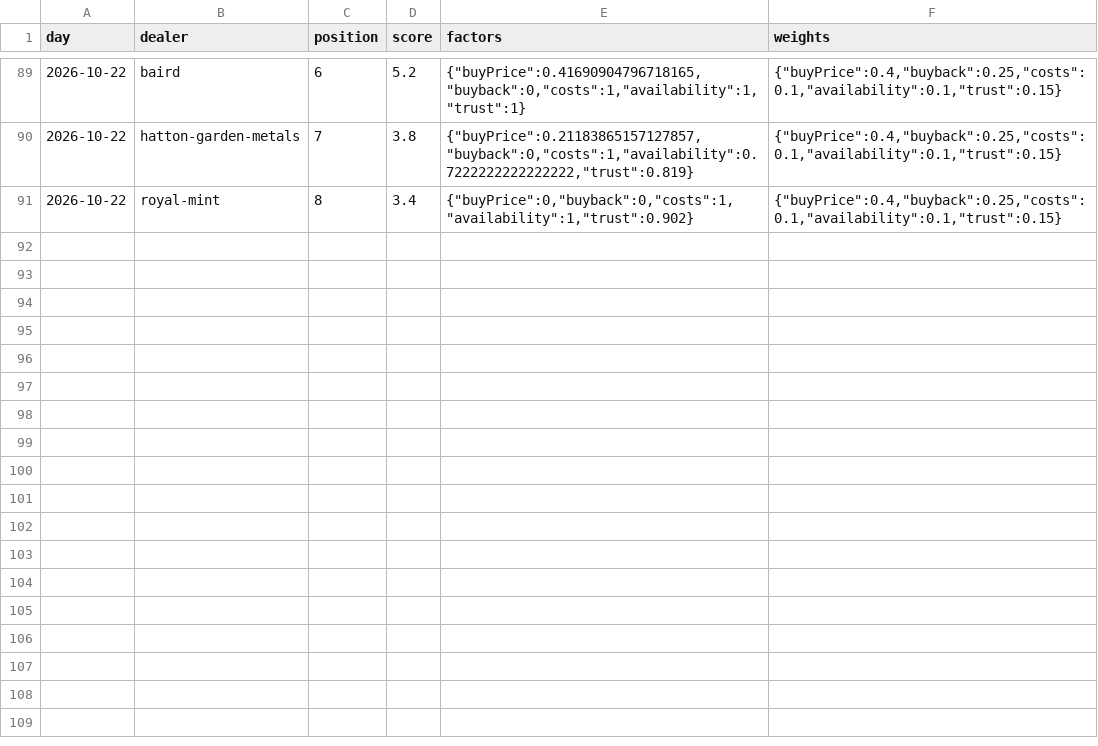
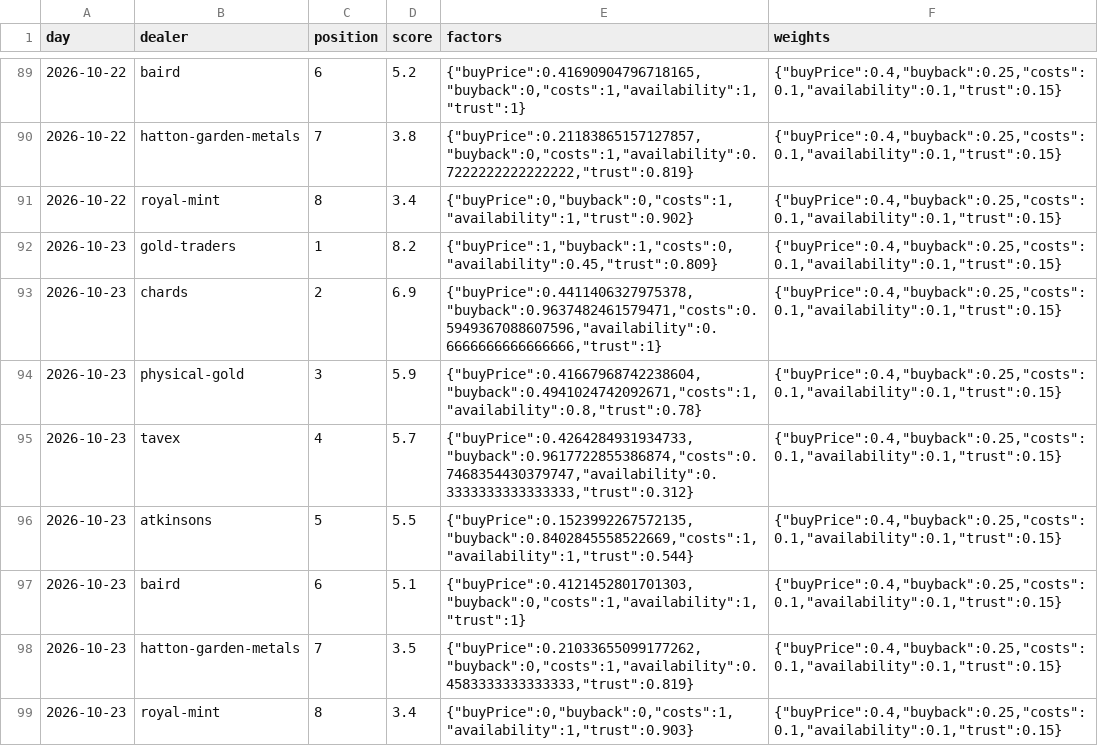
Before and after one commit to PJWilkinson/metalsalpha-data, a CSV file: dealer-rankings.csv, drawn as a sheet; only a part is shown, gaps mark what is left out.

```diff
--- a/dealer-rankings.csv
+++ b/dealer-rankings.csv
@@ -91 +91,9 @@ day,dealer,position,score,factors,weights
 2026-10-22,royal-mint,8,3.4,"{""buyPrice"":0,""buyback"":0,""costs"":1,""availability"":1,""trust"":0.902}","{""buyPrice"":0.4,""buyback"":0.25,""costs"":0.1,""availability"":0.1,""trust"":0.15}"
+2026-10-23,gold-traders,1,8.2,"{""buyPrice"":1,""buyback"":1,""costs"":0,""availability"":0.45,""trust"":0.809}","{""buyPrice"":0.4,""buyback"":0.25,""costs"":0.1,""availability"":0.1,""trust"":0.15}"
+2026-10-23,chards,2,6.9,"{""buyPrice"":0.4411406327975378,""buyback"":0.9637482461579471,""costs"":0.5949367088607596,""availability"":0.6666666666666666,""trust"":1}","{""buyPrice"":0.4,""buyback"":0.25,""costs"":0.1,""availability"":0.1,""trust"":0.15}"
+2026-10-23,physical-gold,3,5.9,"{""buyPrice"":0.41667968742238604,""buyback"":0.4941024742092671,""costs"":1,""availability"":0.8,""trust"":0.78}","{""buyPrice"":0.4,""buyback"":0.25,""costs"":0.1,""availability"":0.1,""trust"":0.15}"
+2026-10-23,tavex,4,5.7,"{""buyPrice"":0.4264284931934733,""buyback"":0.9617722855386874,""costs"":0.7468354430379747,""availability"":0.3333333333333333,""trust"":0.312}","{""buyPrice"":0.4,""buyback"":0.25,""costs"":0.1,""availability"":0.1,""trust"":0.15}"
+2026-10-23,atkinsons,5,5.5,"{""buyPrice"":0.1523992267572135,""buyback"":0.8402845558522669,""costs"":1,""availability"":1,""trust"":0.544}","{""buyPrice"":0.4,""buyback"":0.25,""costs"":0.1,""availability"":0.1,""trust"":0.15}"
+2026-10-23,baird,6,5.1,"{""buyPrice"":0.4121452801701303,""buyback"":0,""costs"":1,""availability"":1,""trust"":1}","{""buyPrice"":0.4,""buyback"":0.25,""costs"":0.1,""availability"":0.1,""trust"":0.15}"
+2026-10-23,hatton-garden-metals,7,3.5,"{""buyPrice"":0.21033655099177262,""buyback"":0,""costs"":1,""availability"":0.4583333333333333,""trust"":0.819}","{""buyPrice"":0.4,""buyback"":0.25,""costs"":0.1,""availability"":0.1,""trust"":0.15}"
+2026-10-23,royal-mint,8,3.4,"{""buyPrice"":0,""buyback"":0,""costs"":1,""availability"":1,""trust"":0.903}","{""buyPrice"":0.4,""buyback"":0.25,""costs"":0.1,""availability"":0.1,""trust"":0.15}"
```
Also changed, not shown: daily-product-stats.csv, spot-hourly.csv, 2 other files.
